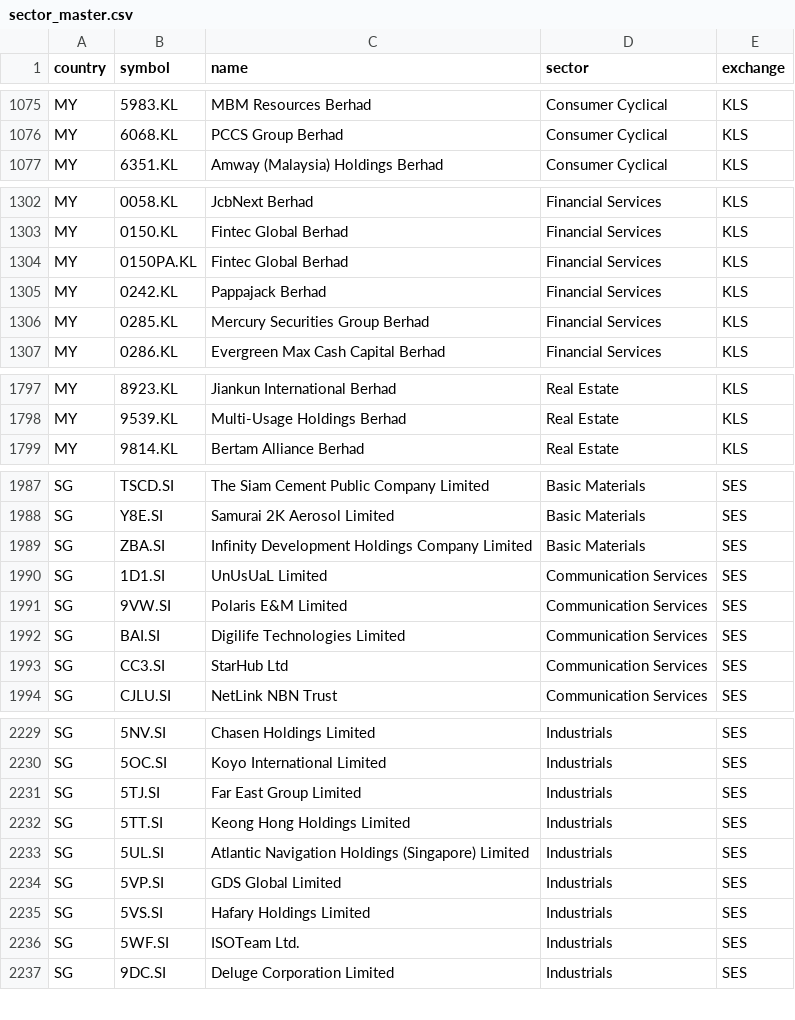
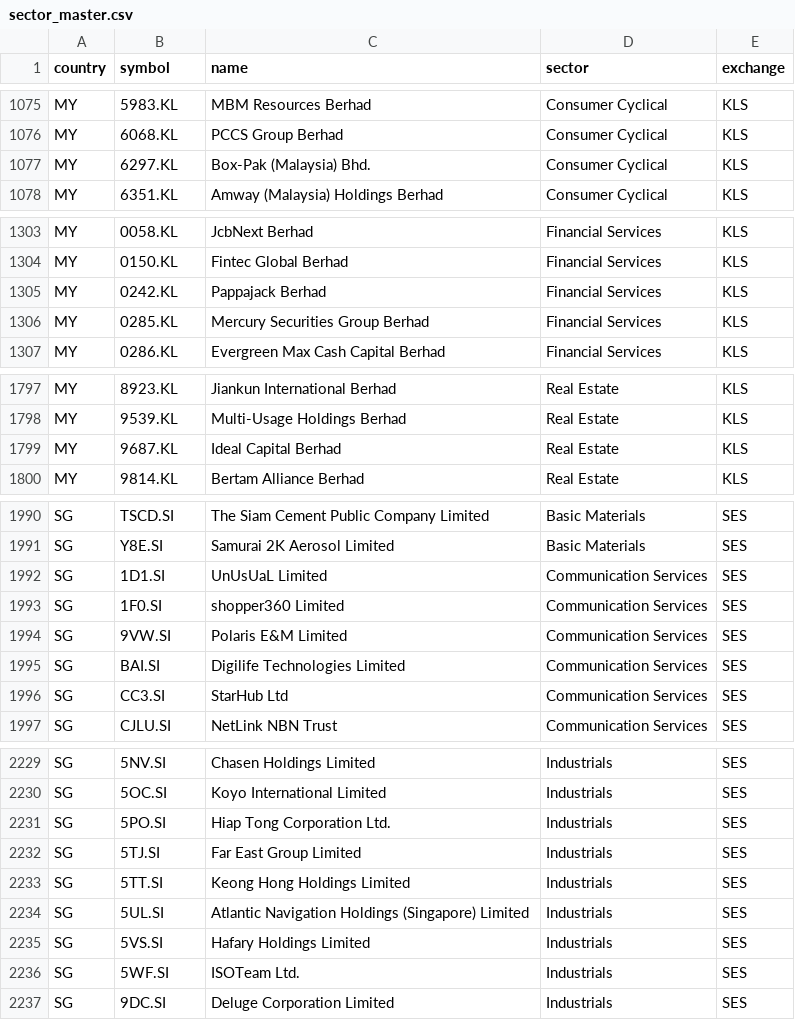
Before and after one commit to ponyokosuke/asean_stock_hub, a CSV file: data/sector_master.csv, drawn as a sheet; only a part is shown, gaps mark what is left out; the diff covers the shown part only.

```diff
--- a/data/sector_master.csv
+++ b/data/sector_master.csv
@@ -1076,2 +1076,3 @@ MY,5983.KL,MBM Resources Berhad,Consumer Cyclical,KLS
 MY,6068.KL,PCCS Group Berhad,Consumer Cyclical,KLS
+MY,6297.KL,Box-Pak (Malaysia) Bhd.,Consumer Cyclical,KLS
 MY,6351.KL,Amway (Malaysia) Holdings Berhad,Consumer Cyclical,KLS
@@ -1303,3 +1304,2 @@ MY,0058.KL,JcbNext Berhad,Financial Services,KLS
 MY,0150.KL,Fintec Global Berhad,Financial Services,KLS
-MY,0150PA.KL,Fintec Global Berhad,Financial Services,KLS
 MY,0242.KL,Pappajack Berhad,Financial Services,KLS
@@ -1798,2 +1798,3 @@ MY,8923.KL,Jiankun International Berhad,Real Estate,KLS
 MY,9539.KL,Multi-Usage Holdings Berhad,Real Estate,KLS
+MY,9687.KL,Ideal Capital Berhad,Real Estate,KLS
 MY,9814.KL,Bertam Alliance Berhad,Real Estate,KLS
@@ -1988,4 +1991,4 @@ SG,TSCD.SI,The Siam Cement Public Company Limited,Basic Materials,SES
 SG,Y8E.SI,Samurai 2K Aerosol Limited,Basic Materials,SES
-SG,ZBA.SI,Infinity Development Holdings Company Limited,Basic Materials,SES
 SG,1D1.SI,UnUsUaL Limited,Communication Services,SES
+SG,1F0.SI,shopper360 Limited,Communication Services,SES
 SG,9VW.SI,Polaris E&M Limited,Communication Services,SES
@@ -2230,2 +2230,3 @@ SG,5NV.SI,Chasen Holdings Limited,Industrials,SES
 SG,5OC.SI,Koyo International Limited,Industrials,SES
+SG,5PO.SI,Hiap Tong Corporation Ltd.,Industrials,SES
 SG,5TJ.SI,Far East Group Limited,Industrials,SES
@@ -2233,3 +2234,2 @@ SG,5TT.SI,Keong Hong Holdings Limited,Industrials,SES
 SG,5UL.SI,Atlantic Navigation Holdings (Singapore) Limited,Industrials,SES
-SG,5VP.SI,GDS Global Limited,Industrials,SES
 SG,5VS.SI,Hafary Holdings Limited,Industrials,SES
```
Also changed, not shown: 7 added rows, 8 removed rows and 32 edited cells elsewhere in this file, 1 other file.
